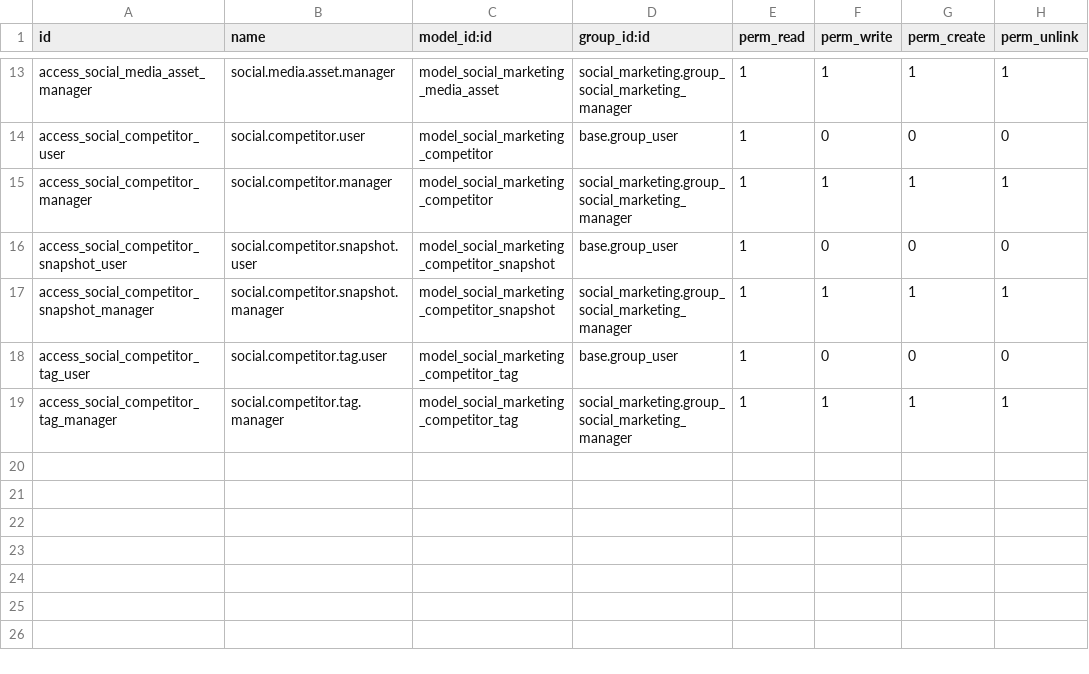
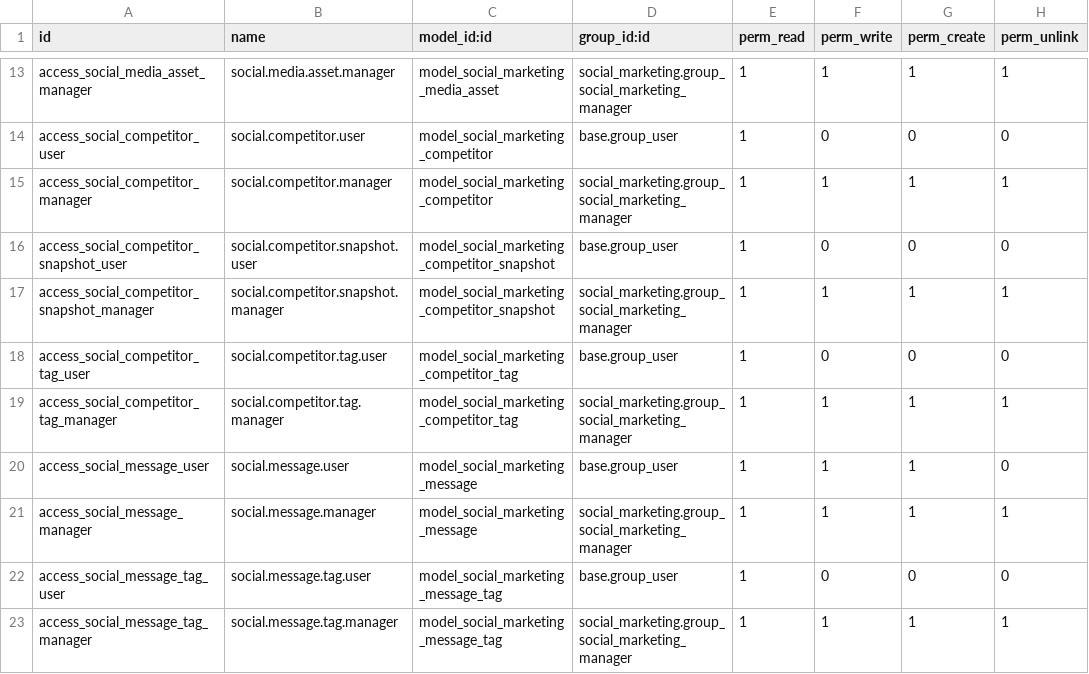
Before and after one commit to hedburgaren/odoo-social, a CSV file: social_planner/security/ir.model.access.csv, drawn as a sheet; only a part is shown, gaps mark what is left out; the diff names each change by its address in the sheet, - before the commit and + after, or states it on an @@ line.

Commit message:
social_planner: Unified Inbox — social_marketing.message model, kanban/list/form/pivot views, account inbox hooks, LinkedIn/Facebook/Instagram platform modules with DM stubs

```diff
--- a/social_planner/security/ir.model.access.csv
+++ b/social_planner/security/ir.model.access.csv
+row 20: access_social_message_user | social.message.user | model_social_marketing_message | base.group_user | 1 | 1 | 1 | 0
+row 21: access_social_message_manager | social.message.manager | model_social_marketing_message | social_marketing.group_social_marketing_manager | 1 | 1 | 1 | 1
+row 22: access_social_message_tag_user | social.message.tag.user | model_social_marketing_message_tag | base.group_user | 1 | 0 | 0 | 0
+row 23: access_social_message_tag_manager | social.message.tag.manager | model_social_marketing_message_tag | social_marketing.group_social_marketing_manager | 1 | 1 | 1 | 1
```
Also changed, not shown: 25 other files.
